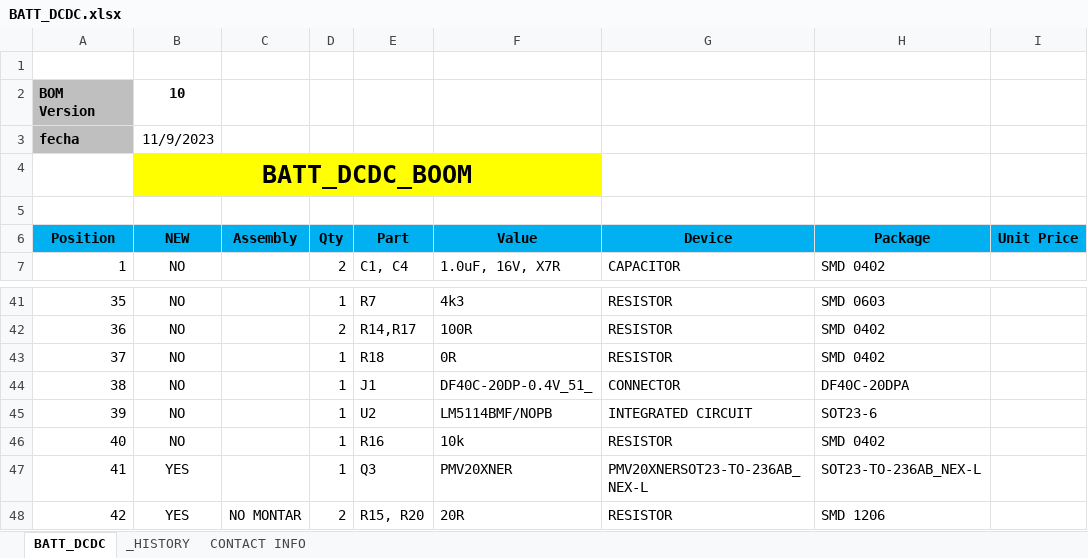
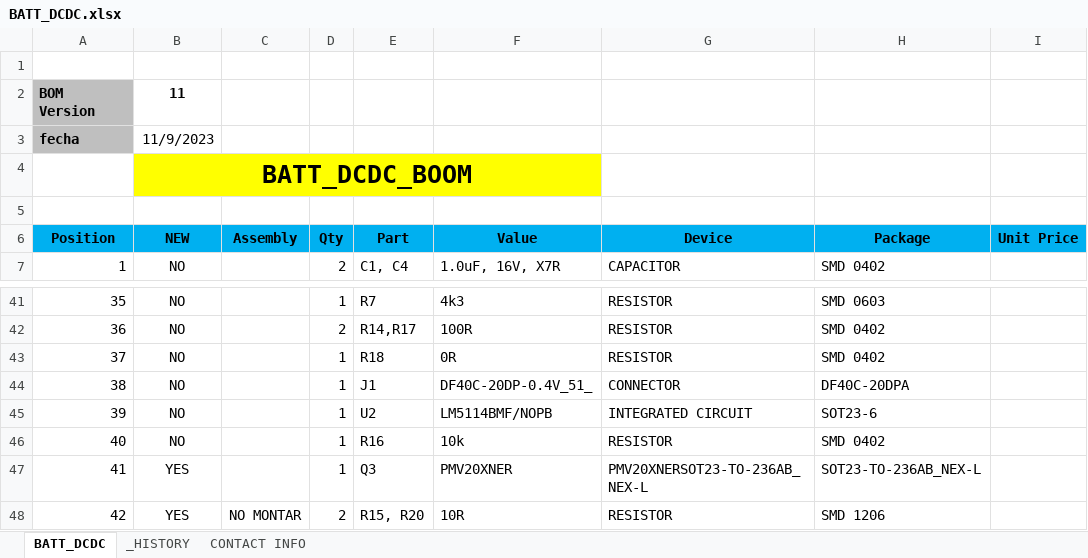
Before and after one commit to MSTKMAD/battery-pack, an Excel workbook: 02.HARDWARE/V2-ROVER R-1/02.BOM/BATT_DCDC.xlsx, sheet BATT_DCDC, drawn as a sheet; only a part is shown, gaps mark what is left out; values as stored, in another font and other column widths than the file's, no borders; conditional formats and table styles not drawn; the diff names each change by its address in the sheet, - before the commit and + after, or states it on an @@ line.

```diff
--- a/02.HARDWARE/V2-ROVER R-1/02.BOM/BATT_DCDC.xlsx (sheet BATT_DCDC)
+++ b/02.HARDWARE/V2-ROVER R-1/02.BOM/BATT_DCDC.xlsx (sheet BATT_DCDC)
-B2 (NEW): 10
+B2 (NEW): 11
-F48 (Value): 20R
+F48 (Value): 10R
```
Also changed, not shown: sheet _HISTORY, 2 other files.
